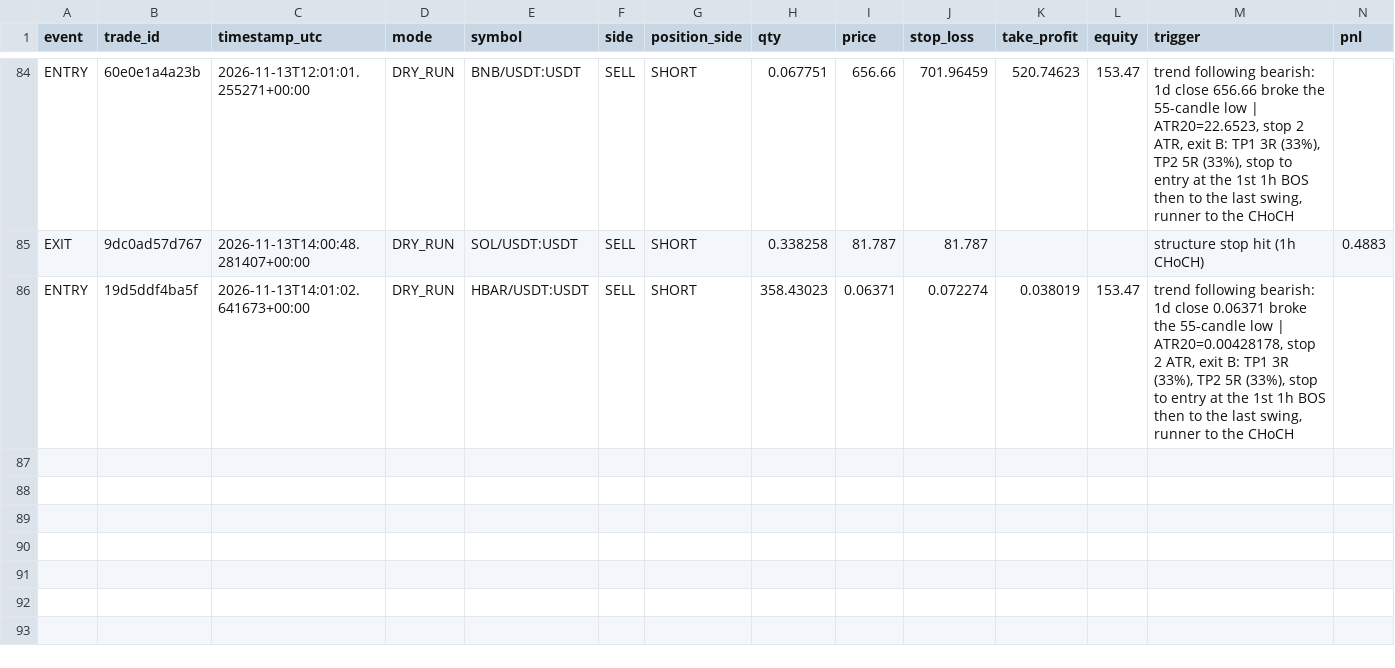
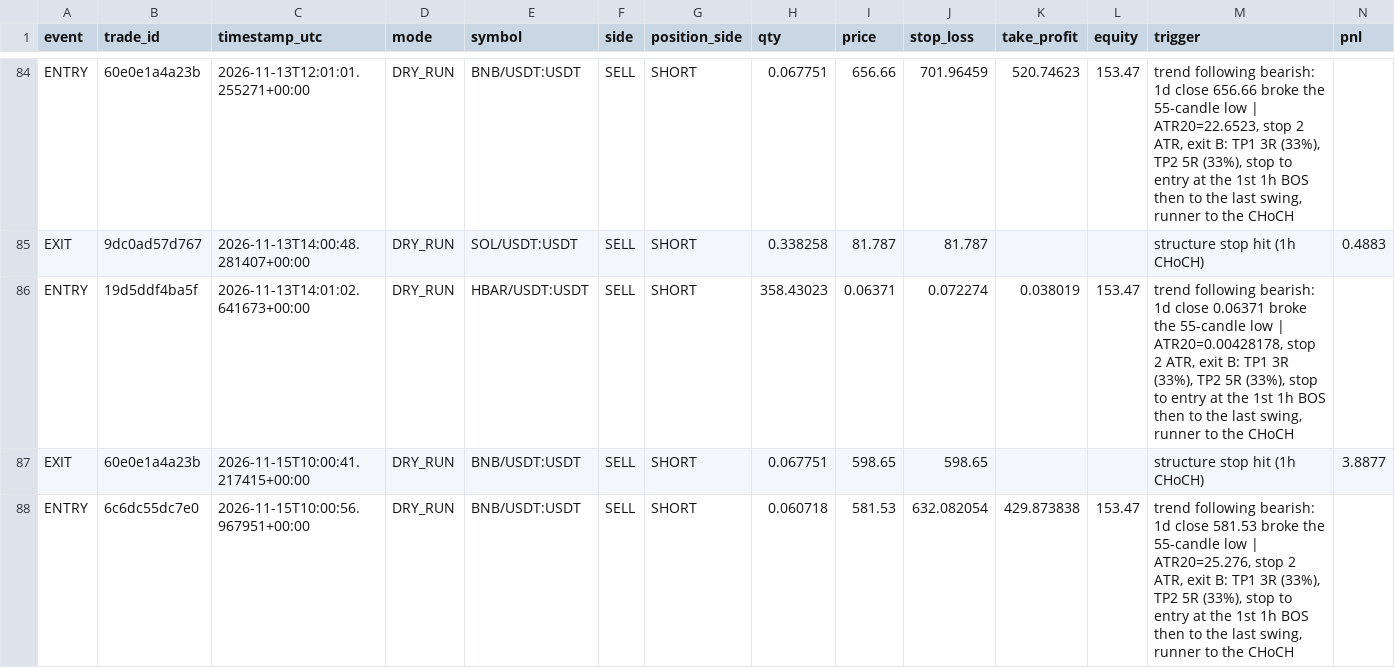
Before and after one commit to MatveevIlya1995/bingx-trend-pullback-bot, a CSV file: data/trades.csv, drawn as a sheet; only a part is shown, gaps mark what is left out; rows hold the shown columns only; the diff names each change by its address in the sheet, - before the commit and + after, or states it on an @@ line.

```diff
--- a/data/trades.csv
+++ b/data/trades.csv
+row 87: EXIT | 60e0e1a4a23b | 2026-11-15T10:00:41.217415+00:00 | DRY_RUN | BNB/USDT:USDT | SELL | SHORT | 0.067751 | 598.65 | 598.65 |  |  | structure stop hit (1h CHoCH) | 3.8877
+row 88: ENTRY | 6c6dc55dc7e0 | 2026-11-15T10:00:56.967951+00:00 | DRY_RUN | BNB/USDT:USDT | SELL | SHORT | 0.060718 | 581.53 | 632.082054 | 429.873838 | 153.47 | trend following bearish: 1d close 581.53 broke the 55-candle low | ATR20=25.276, stop 2 ATR, exit B: TP1 3R (33%), TP2 5R (33%), stop to entry at the 1st 1h BOS then to the last swing, runner to the CHoCH
```
Also changed, not shown: 1 other file.
